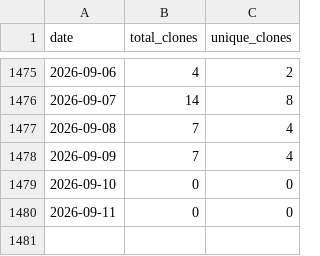
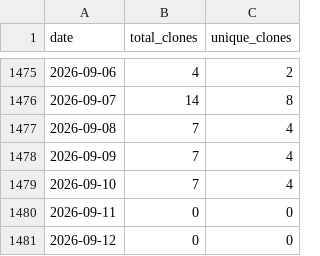
Before and after one commit to actions-marketplace-validations/wumphlett_repostats, a CSV file: .traffic/clones.csv, drawn as a sheet; only a part is shown, gaps mark what is left out.

Commit message:
Updating repository traffic

```diff
--- a/.traffic/clones.csv
+++ b/.traffic/clones.csv
@@ -1478,3 +1478,4 @@ date,total_clones,unique_clones
 2026-09-09,7,4
-2026-09-10,0,0
+2026-09-10,7,4
 2026-09-11,0,0
+2026-09-12,0,0
```
Also changed, not shown: .traffic/views.csv, 3 other files.
